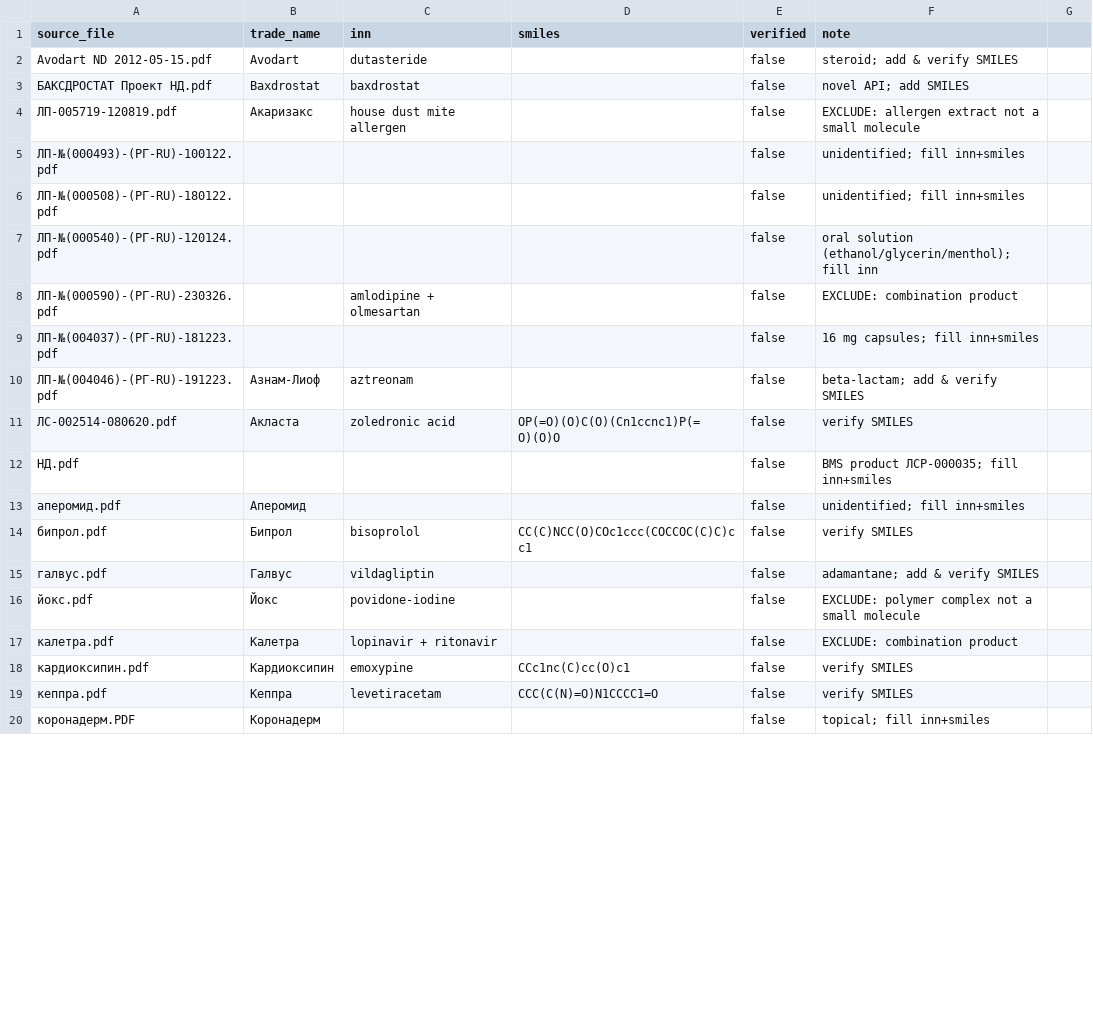
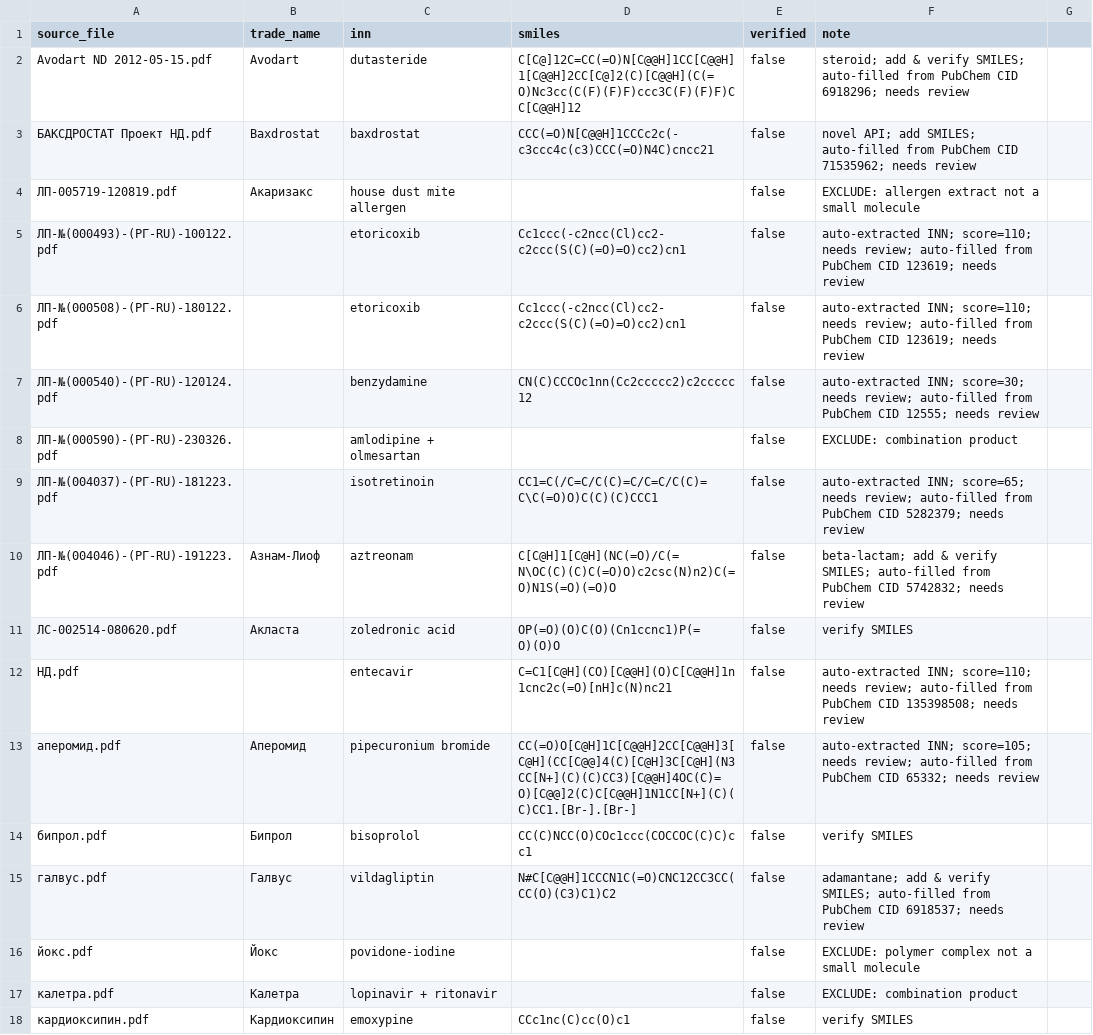
Before and after one commit to sashaloveslean/pharma-, a CSV file: data/molecule_map.csv, drawn as a sheet; only a part is shown; the shorter side is filled out with more unchanged rows; the diff covers the shown part only.

```diff
--- a/data/molecule_map.csv
+++ b/data/molecule_map.csv
@@ -1,16 +1,16 @@
 source_file,trade_name,inn,smiles,verified,note
-Avodart ND 2012-05-15.pdf,Avodart,dutasteride,,false,steroid; add & verify SMILES
-БАКСДРОСТАТ Проект НД.pdf,Baxdrostat,baxdrostat,,false,novel API; add SMILES
+Avodart ND 2012-05-15.pdf,Avodart,dutasteride,C[C@]12C=CC(=O)N[C@@H]1CC[C@@H]1[C@@H]2CC[C@]2(C)[C@@H](C(=O)Nc3cc(C(F)(F)F)ccc3C(F)(F)F)CC[C@@H]12,false,steroid; add & verify SMILES; auto-filled from PubChem CID 6918296; needs review
+БАКСДРОСТАТ Проект НД.pdf,Baxdrostat,baxdrostat,CCC(=O)N[C@@H]1CCCc2c(-c3ccc4c(c3)CCC(=O)N4C)cncc21,false,novel API; add SMILES; auto-filled from PubChem CID 71535962; needs review
 ЛП-005719-120819.pdf,Акаризакс,house dust mite allergen,,false,EXCLUDE: allergen extract not a small molecule
-ЛП-№(000493)-(РГ-RU)-100122.pdf,,,,false,unidentified; fill inn+smiles
-ЛП-№(000508)-(РГ-RU)-180122.pdf,,,,false,unidentified; fill inn+smiles
-ЛП-№(000540)-(РГ-RU)-120124.pdf,,,,false,oral solution (ethanol/glycerin/menthol); fill inn
+ЛП-№(000493)-(РГ-RU)-100122.pdf,,etoricoxib,Cc1ccc(-c2ncc(Cl)cc2-c2ccc(S(C)(=O)=O)cc2)cn1,false,auto-extracted INN; score=110; needs review; auto-filled from PubChem CID 123619; needs review
+ЛП-№(000508)-(РГ-RU)-180122.pdf,,etoricoxib,Cc1ccc(-c2ncc(Cl)cc2-c2ccc(S(C)(=O)=O)cc2)cn1,false,auto-extracted INN; score=110; needs review; auto-filled from PubChem CID 123619; needs review
+ЛП-№(000540)-(РГ-RU)-120124.pdf,,benzydamine,CN(C)CCCOc1nn(Cc2ccccc2)c2ccccc12,false,auto-extracted INN; score=30; needs review; auto-filled from PubChem CID 12555; needs review
 ЛП-№(000590)-(РГ-RU)-230326.pdf,,amlodipine + olmesartan,,false,EXCLUDE: combination product
-ЛП-№(004037)-(РГ-RU)-181223.pdf,,,,false,16 mg capsules; fill inn+smiles
-ЛП-№(004046)-(РГ-RU)-191223.pdf,Азнам-Лиоф,aztreonam,,false,beta-lactam; add & verify SMILES
+ЛП-№(004037)-(РГ-RU)-181223.pdf,,isotretinoin,CC1=C(/C=C/C(C)=C/C=C/C(C)=C\C(=O)O)C(C)(C)CCC1,false,auto-extracted INN; score=65; needs review; auto-filled from PubChem CID 5282379; needs review
+ЛП-№(004046)-(РГ-RU)-191223.pdf,Азнам-Лиоф,aztreonam,C[C@H]1[C@H](NC(=O)/C(=N\OC(C)(C)C(=O)O)c2csc(N)n2)C(=O)N1S(=O)(=O)O,false,beta-lactam; add & verify SMILES; auto-filled from PubChem CID 5742832; needs review
 ЛС-002514-080620.pdf,Акласта,zoledronic acid,OP(=O)(O)C(O)(Cn1ccnc1)P(=O)(O)O,false,verify SMILES
-НД.pdf,,,,false,BMS product ЛСР-000035; fill inn+smiles
-аперомид.pdf,Аперомид,,,false,unidentified; fill inn+smiles
+НД.pdf,,entecavir,C=C1[C@H](CO)[C@@H](O)C[C@@H]1n1cnc2c(=O)[nH]c(N)nc21,false,auto-extracted INN; score=110; needs review; auto-filled from PubChem CID 135398508; needs review
+аперомид.pdf,Аперомид,pipecuronium bromide,CC(=O)O[C@H]1C[C@@H]2CC[C@@H]3[C@H](CC[C@@]4(C)[C@H]3C[C@H](N3CC[N+](C)(C)CC3)[C@@H]4OC(C)=O)[C@@]2(C)C[C@@H]1N1CC[N+](C)(C)CC1.[Br-].[Br-],false,auto-extracted INN; score=105; needs review; auto-filled from PubChem CID 65332; needs review
 бипрол.pdf,Бипрол,bisoprolol,CC(C)NCC(O)COc1ccc(COCCOC(C)C)cc1,false,verify SMILES
-галвус.pdf,Галвус,vildagliptin,,false,adamantane; add & verify SMILES
+галвус.pdf,Галвус,vildagliptin,N#C[C@@H]1CCCN1C(=O)CNC12CC3CC(CC(O)(C3)C1)C2,false,adamantane; add & verify SMILES; auto-filled from PubChem CID 6918537; needs review
 йокс.pdf,Йокс,povidone-iodine,,false,EXCLUDE: polymer complex not a small molecule
```
Also changed, not shown: 25 edited cells elsewhere in this file, 28 other files.
